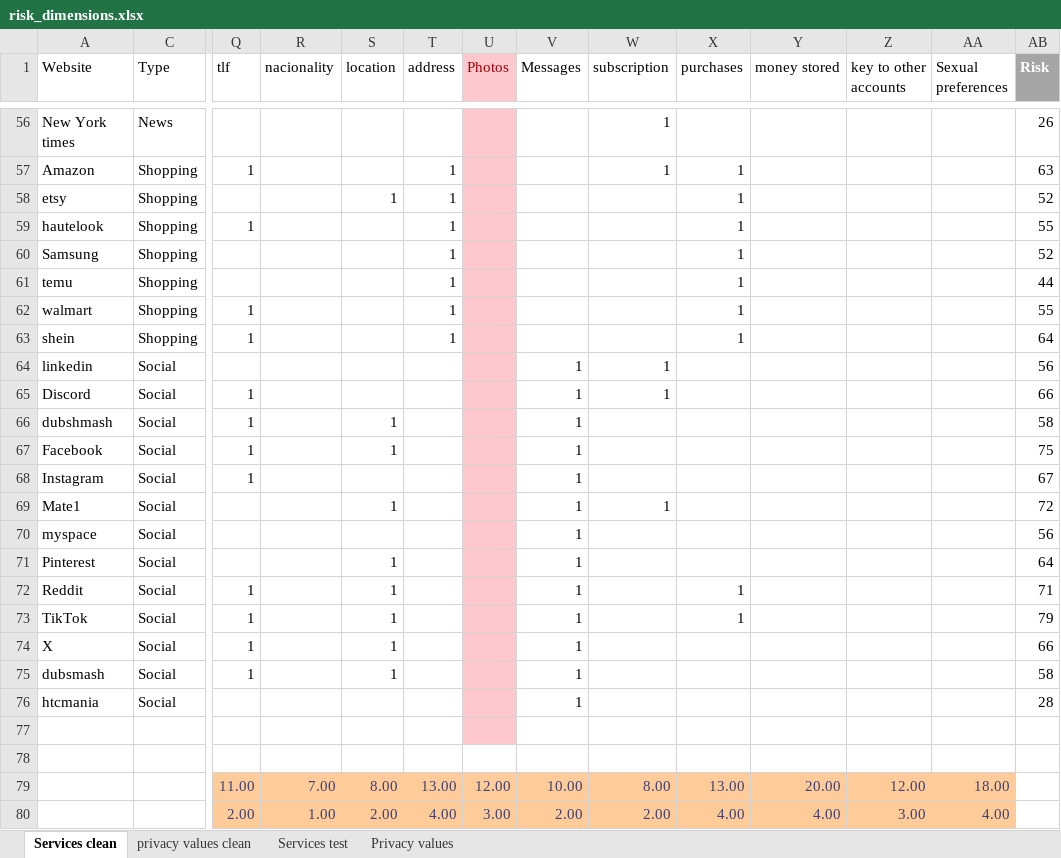
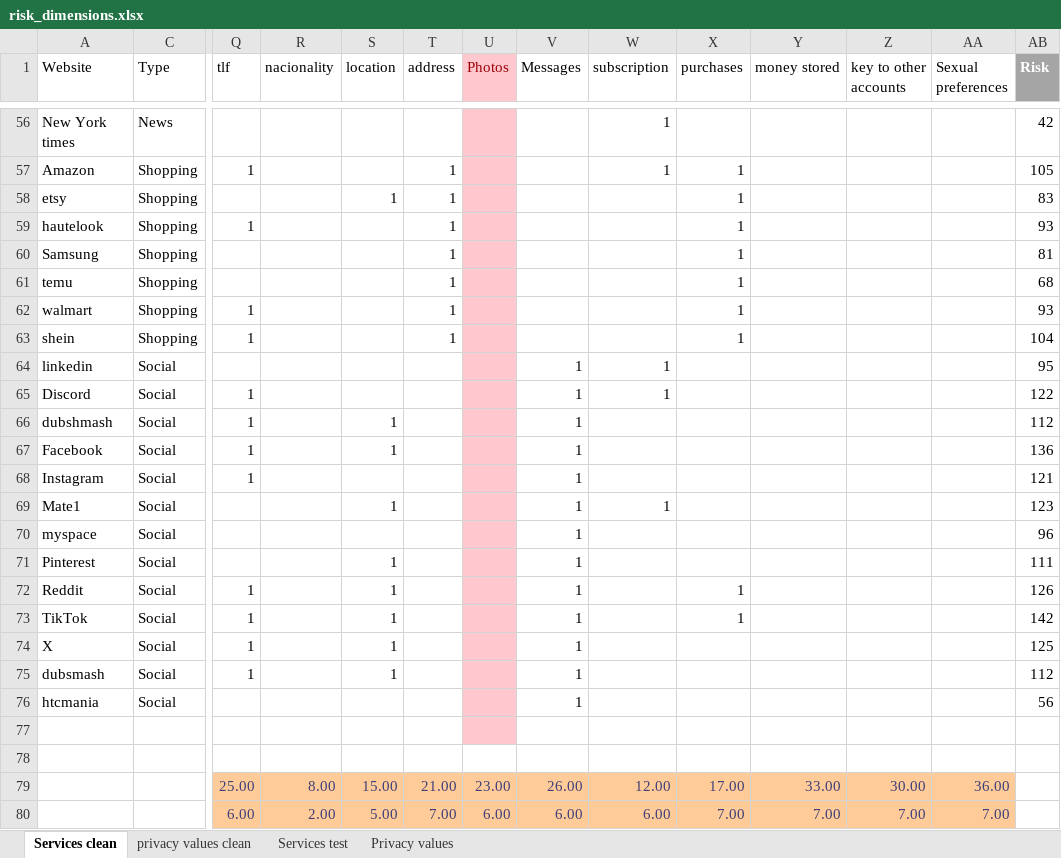
Before and after one commit to serna-r/leaks-services-analisis, an Excel workbook: services/risk_dimensions.xlsx, sheet Services clean, drawn as a sheet; only a part is shown, gaps mark what is left out; values as stored, in another font and other column widths than the file's, no borders; conditional formats and table styles not drawn; removed rows and columns are numbered as before the commit, all else as after; rows hold the shown columns only; the diff covers the shown part only; the diff names each change by its address in the sheet, - before the commit and + after, or states it on an @@ line.

Commit message:
new plots for services

```diff
--- a/services/risk_dimensions.xlsx (sheet Services clean)
+++ b/services/risk_dimensions.xlsx (sheet Services clean)
-AB56 (Risk): 26
+AB56 (Risk): 42
-AB57 (Risk): 63
+AB57 (Risk): 105
-AB58 (Risk): 52
+AB58 (Risk): 83
-AB59 (Risk): 55
+AB59 (Risk): 93
-AB60 (Risk): 52
+AB60 (Risk): 81
-AB61 (Risk): 44
+AB61 (Risk): 68
-AB62 (Risk): 55
+AB62 (Risk): 93
-AB63 (Risk): 64
+AB63 (Risk): 104
-AB64 (Risk): 56
+AB64 (Risk): 95
-AB65 (Risk): 66
+AB65 (Risk): 122
-AB66 (Risk): 58
+AB66 (Risk): 112
-AB67 (Risk): 75
+AB67 (Risk): 136
-AB68 (Risk): 67
+AB68 (Risk): 121
-AB69 (Risk): 72
+AB69 (Risk): 123
-AB70 (Risk): 56
+AB70 (Risk): 96
-AB71 (Risk): 64
+AB71 (Risk): 111
-AB72 (Risk): 71
+AB72 (Risk): 126
-AB73 (Risk): 79
+AB73 (Risk): 142
-AB74 (Risk): 66
+AB74 (Risk): 125
-AB75 (Risk): 58
+AB75 (Risk): 112
-AB76 (Risk): 28
+AB76 (Risk): 56
-row 79:  |  | 11.00 | 7.00 | 8.00 | 13.00 | 12.00 | 10.00 | 8.00 | 13.00 | 20.00 | 12.00 | 18.00
-row 80:  |  | 2.00 | 1.00 | 2.00 | 4.00 | 3.00 | 2.00 | 2.00 | 4.00 | 4.00 | 3.00 | 4.00
+row 79:  |  | 25.00 | 8.00 | 15.00 | 21.00 | 23.00 | 26.00 | 12.00 | 17.00 | 33.00 | 30.00 | 36.00
+row 80:  |  | 6.00 | 2.00 | 5.00 | 7.00 | 6.00 | 6.00 | 6.00 | 7.00 | 7.00 | 7.00 | 7.00
```
Also changed, not shown: 54 edited cells elsewhere in this sheet, sheet Services test, sheet Privacy values, sheet privacy values clean, charts or pictures, 9 other files.
